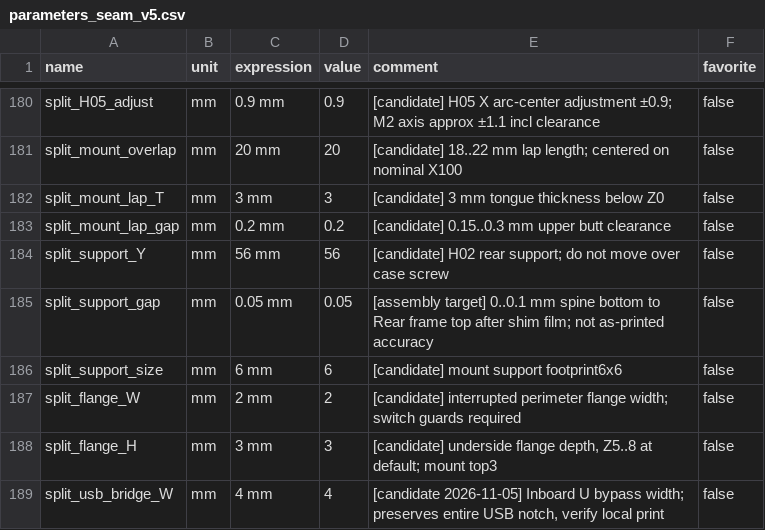
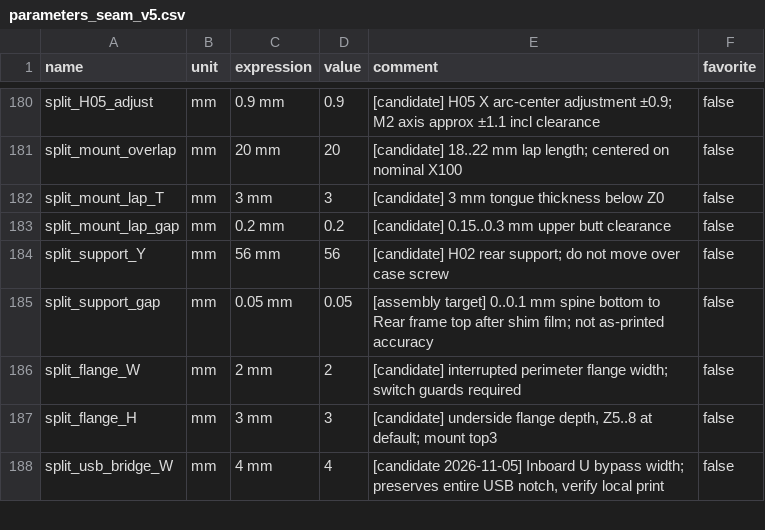
Before and after one commit to zzskm/keyboard, a CSV file: 46es/model/parameters_seam_v5.csv, drawn as a sheet; only a part is shown, gaps mark what is left out; the diff names each change by its address in the sheet, - before the commit and + after, or states it on an @@ line.

```diff
--- a/46es/model/parameters_seam_v5.csv
+++ b/46es/model/parameters_seam_v5.csv
-row 186: split_support_size | mm | 6 mm | 6 | [candidate] mount support footprint6x6 | false
```
Also changed, not shown: 14 other files.
